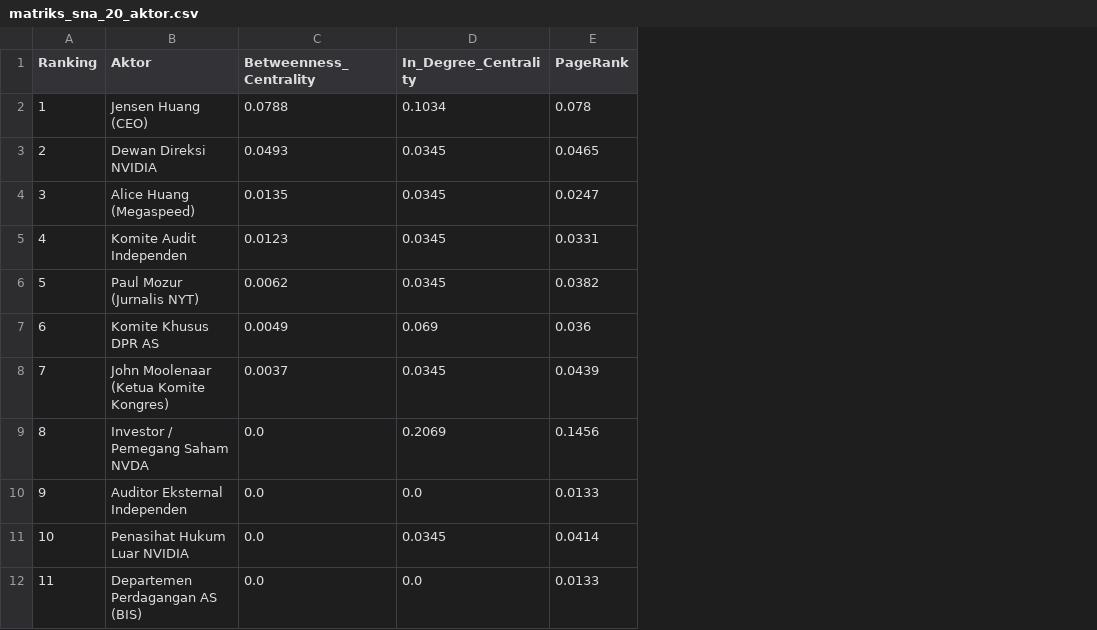
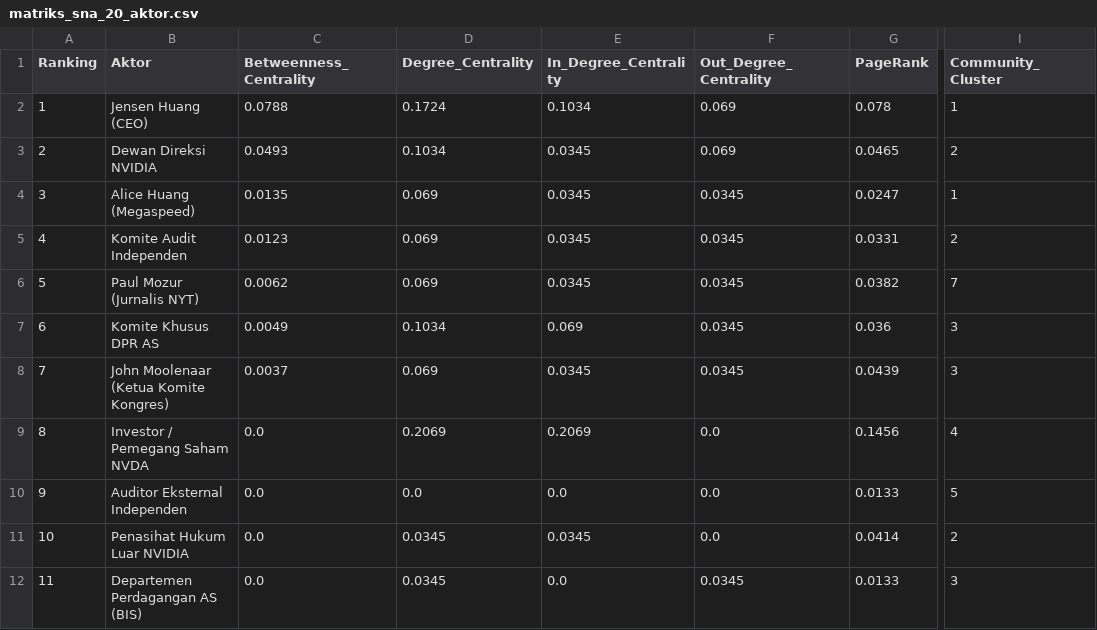
Before and after one commit to 25067020011-sudo/nvidia, a CSV file: analisis/matriks_sna_20_aktor.csv, drawn as a sheet; only a part is shown, gaps mark what is left out; the diff names each change by its address in the sheet, - before the commit and + after, or states it on an @@ line.

```diff
--- a/analisis/matriks_sna_20_aktor.csv
+++ b/analisis/matriks_sna_20_aktor.csv
+column D (Degree_Centrality), rows 2-12: 0.1724 | 0.1034 | 0.069 | 0.069 | 0.069 | 0.1034 | 0.069 | 0.2069 | 0.0 | 0.0345 | 0.0345
+column F (Out_Degree_Centrality), rows 2-12: 0.069 | 0.069 | 0.0345 | 0.0345 | 0.0345 | 0.0345 | 0.0345 | 0.0 | 0.0 | 0.0 | 0.0345
+column I (Community_Cluster), rows 2-12: 1 | 2 | 1 | 2 | 7 | 3 | 3 | 4 | 5 | 2 | 3
```
Also changed, not shown: analisis/02_status_klaim.csv, analisis/matriks_sna_10_media.csv, 39 other files.
